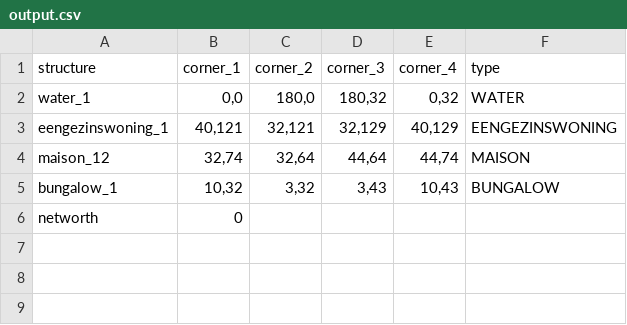
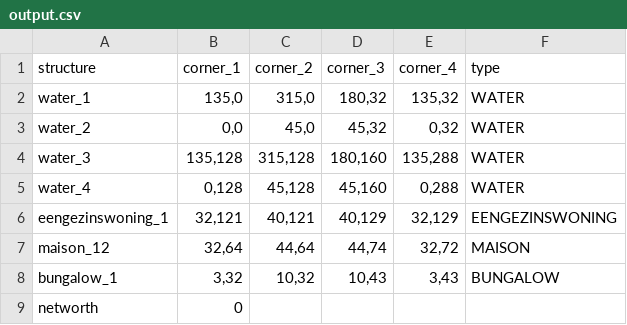
Before and after one commit to Paulmolenaar/MaMaPa, a CSV file: output.csv, drawn as a sheet.

```diff
--- a/output.csv
+++ b/output.csv
@@ -1,6 +1,9 @@
 structure,corner_1,corner_2,corner_3,corner_4,type
-water_1,"0,0","180,0","180,32","0,32",WATER
-eengezinswoning_1,"40,121","32,121","32,129","40,129",EENGEZINSWONING
-maison_12,"32,74","32,64","44,64","44,74",MAISON
-bungalow_1,"10,32","3,32","3,43","10,43",BUNGALOW
+water_1,"135,0","315,0","180,32","135,32",WATER
+water_2,"0,0","45,0","45,32","0,32",WATER
+water_3,"135,128","315,128","180,160","135,288",WATER
+water_4,"0,128","45,128","45,160","0,288",WATER
+eengezinswoning_1,"32,121","40,121","40,129","32,129",EENGEZINSWONING
+maison_12,"32,64","44,64","44,74","32,72",MAISON
+bungalow_1,"3,32","10,32","10,43","3,43",BUNGALOW
 networth,0
```
Also changed, not shown: 4 other files.
